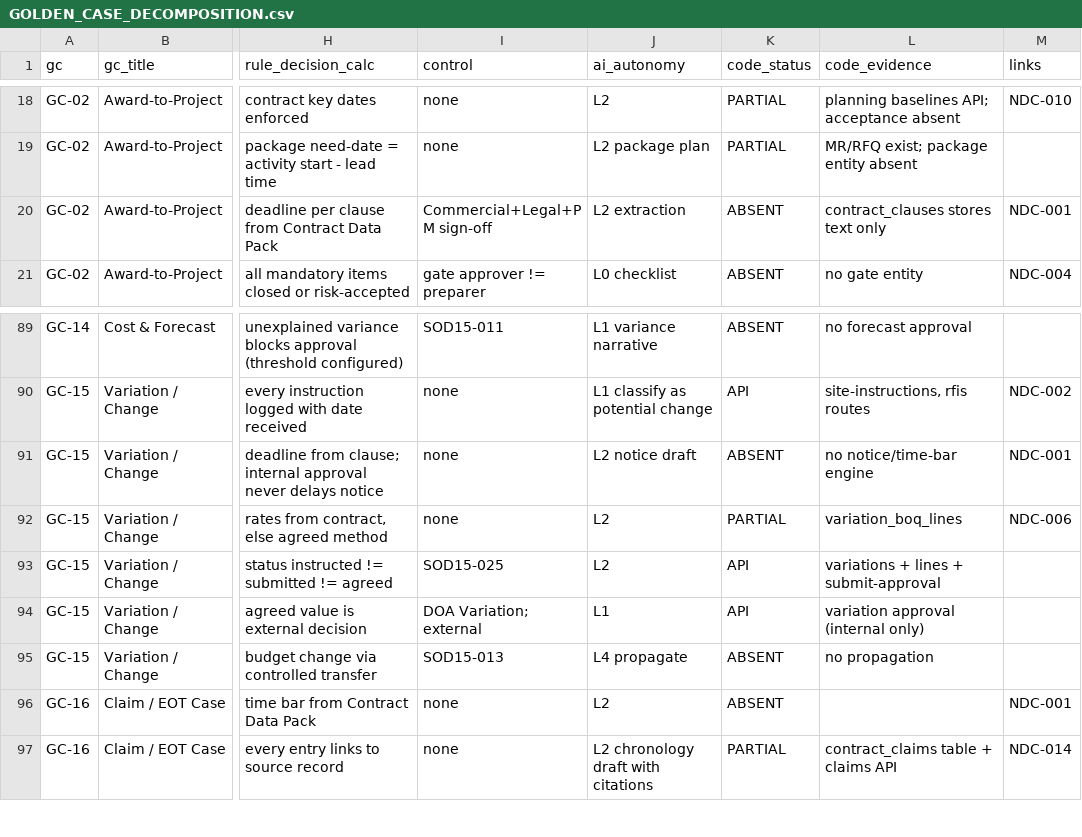
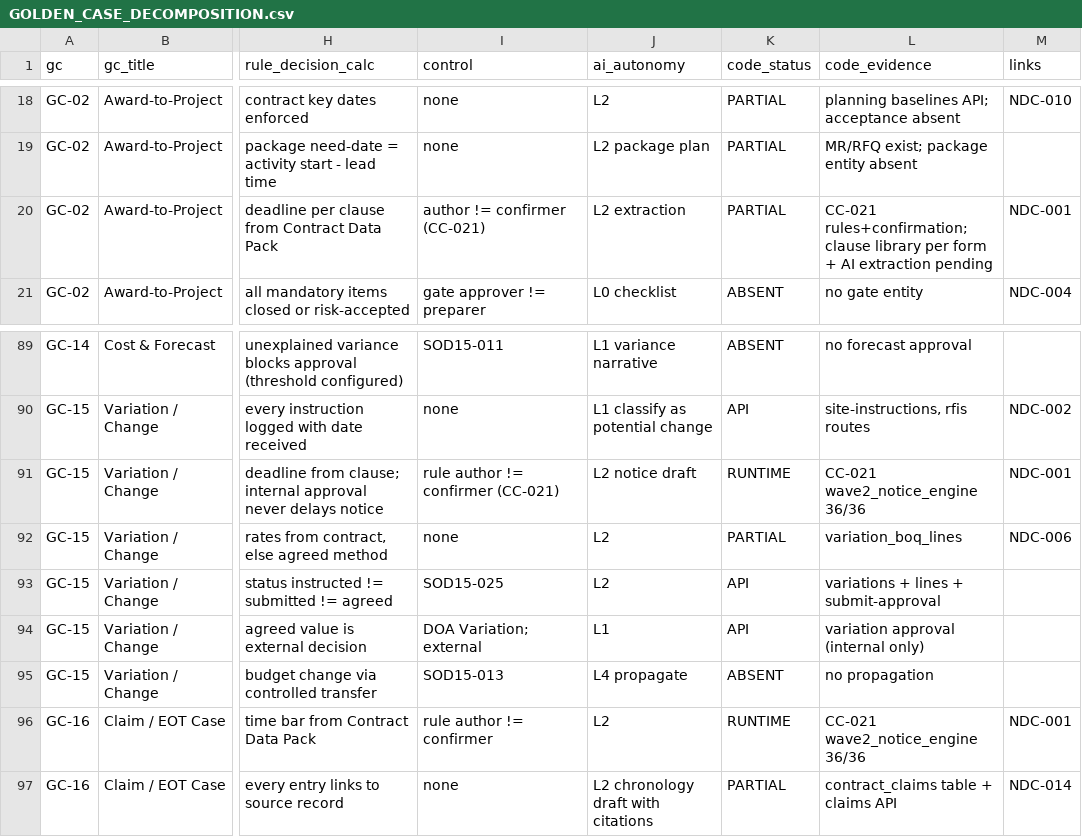
Before and after one commit to krvng5c6t9-rgb/-MISHEL-CONSTRUCTION-INTELLIGENCE-PLATFORM, a CSV file: governance/decomposition/GOLDEN_CASE_DECOMPOSITION.csv, drawn as a sheet; only a part is shown, gaps mark what is left out; the diff names each change by its address in the sheet, - before the commit and + after, or states it on an @@ line.

```diff
--- a/governance/decomposition/GOLDEN_CASE_DECOMPOSITION.csv
+++ b/governance/decomposition/GOLDEN_CASE_DECOMPOSITION.csv
-I20 (control): Commercial+Legal+PM sign-off
+I20 (control): author != confirmer (CC-021)
-K20 (code_status): ABSENT
+K20 (code_status): PARTIAL
-L20 (code_evidence): contract_clauses stores text only
+L20 (code_evidence): CC-021 rules+confirmation; clause library per form + AI extraction pending
-I91 (control): none
+I91 (control): rule author != confirmer (CC-021)
-K91 (code_status): ABSENT
+K91 (code_status): RUNTIME
-L91 (code_evidence): no notice/time-bar engine
+L91 (code_evidence): CC-021 wave2_notice_engine 36/36
-I96 (control): none
+I96 (control): rule author != confirmer
-K96 (code_status): ABSENT
+K96 (code_status): RUNTIME
-L96 (code_evidence): (empty)
+L96 (code_evidence): CC-021 wave2_notice_engine 36/36
```
Also changed, not shown: governance/discovery/NEWLY_DISCOVERED_CAPABILITY_REGISTER.csv, governance/registers/10_Change_Control_Register.csv, 10 other files.
